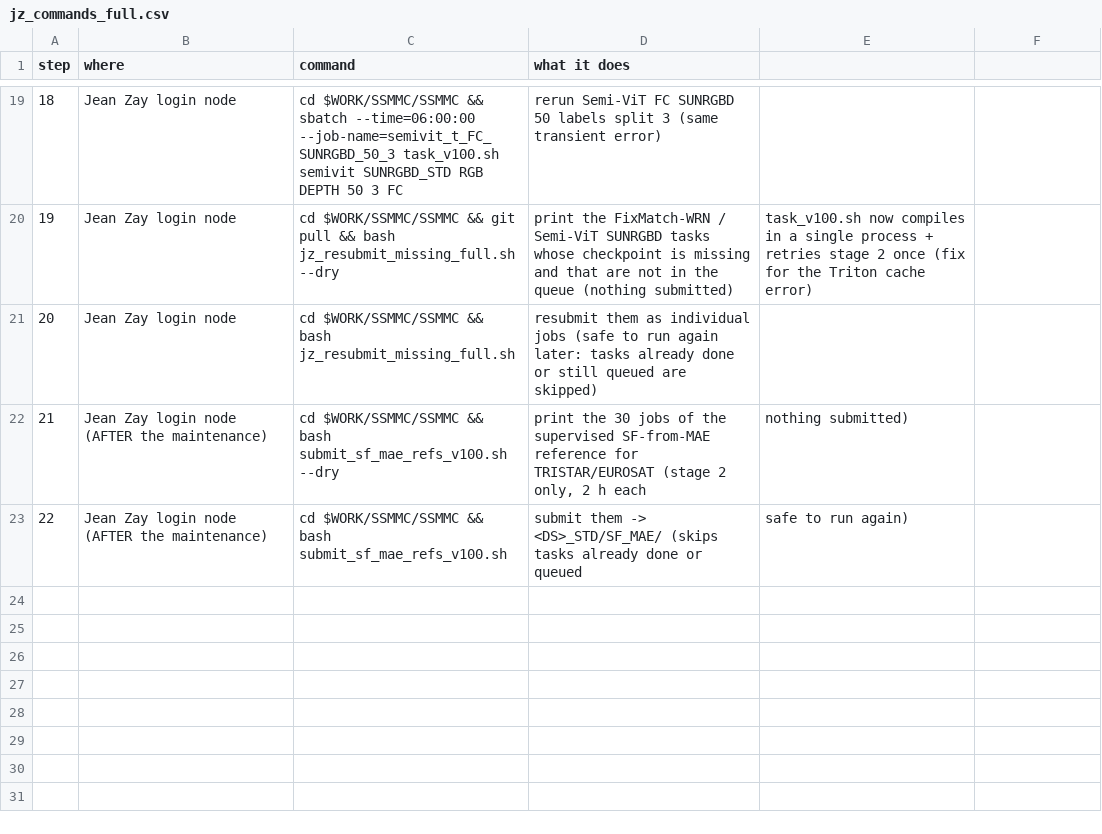
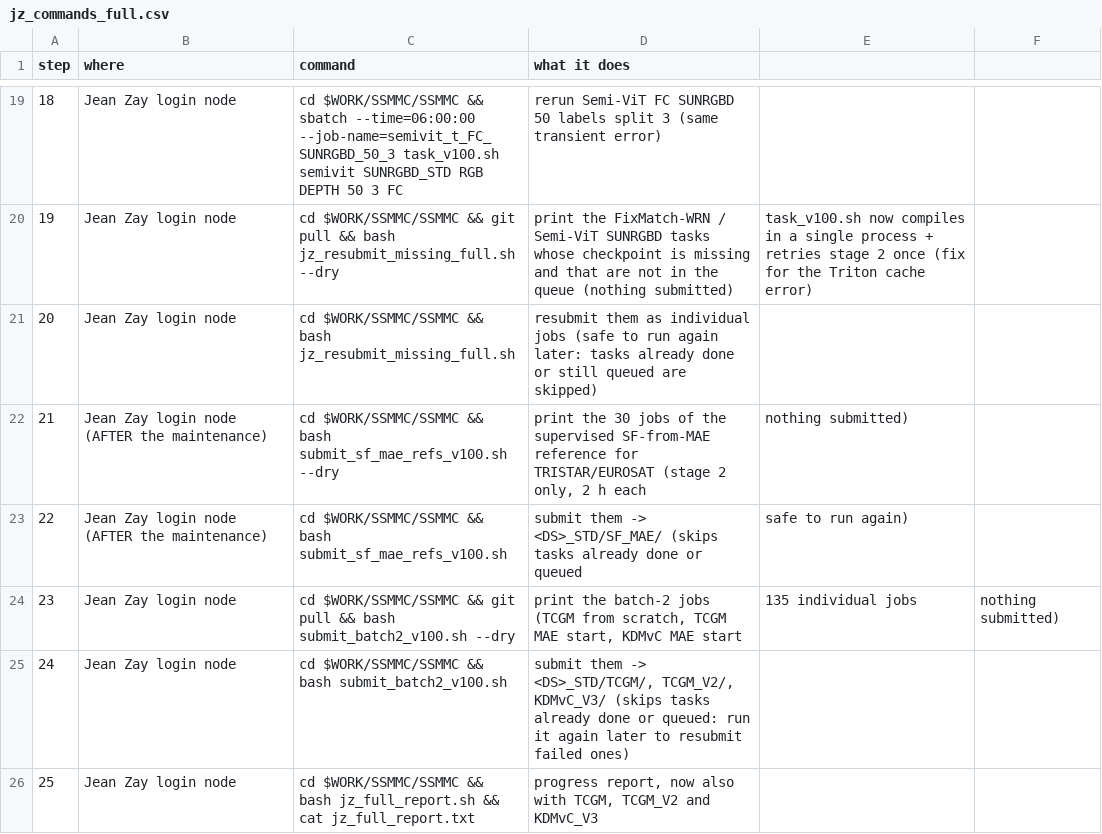
Before and after one commit to tanodino/SSMMC, a CSV file: jz_commands_full.csv, drawn as a sheet; only a part is shown, gaps mark what is left out; the diff names each change by its address in the sheet, - before the commit and + after, or states it on an @@ line.

```diff
--- a/jz_commands_full.csv
+++ b/jz_commands_full.csv
+row 24: 23 | Jean Zay login node | cd $WORK/SSMMC/SSMMC && git pull && bash submit_batch2_v100.sh --dry | print the batch-2 jobs (TCGM from scratch, TCGM MAE start, KDMvC MAE start | 135 individual jobs | nothing submitted)
+row 25: 24 | Jean Zay login node | cd $WORK/SSMMC/SSMMC && bash submit_batch2_v100.sh | submit them -> <DS>_STD/TCGM/, TCGM_V2/, KDMvC_V3/ (skips tasks already done or queued: run it again later to resubmit failed ones)
+row 26: 25 | Jean Zay login node | cd $WORK/SSMMC/SSMMC && bash jz_full_report.sh && cat jz_full_report.txt | progress report, now also with TCGM, TCGM_V2 and KDMvC_V3
```
Also changed, not shown: 5 other files.
